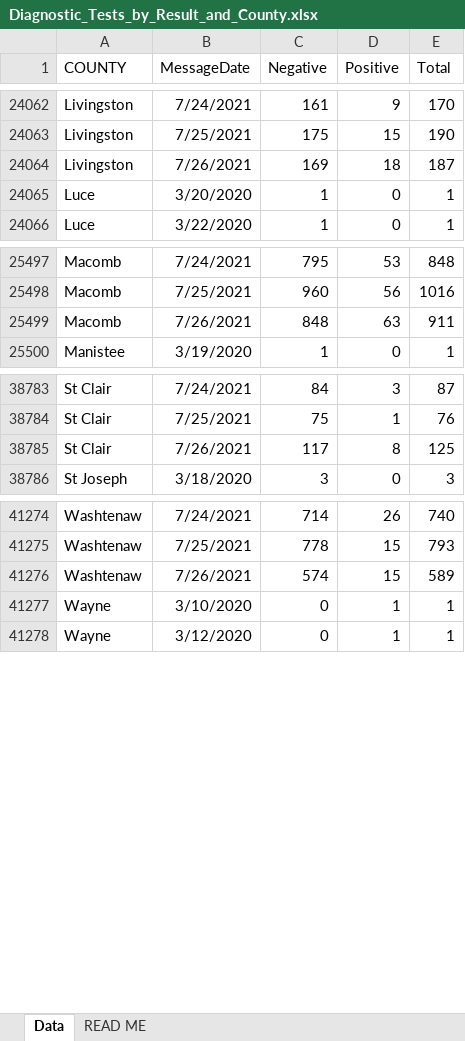
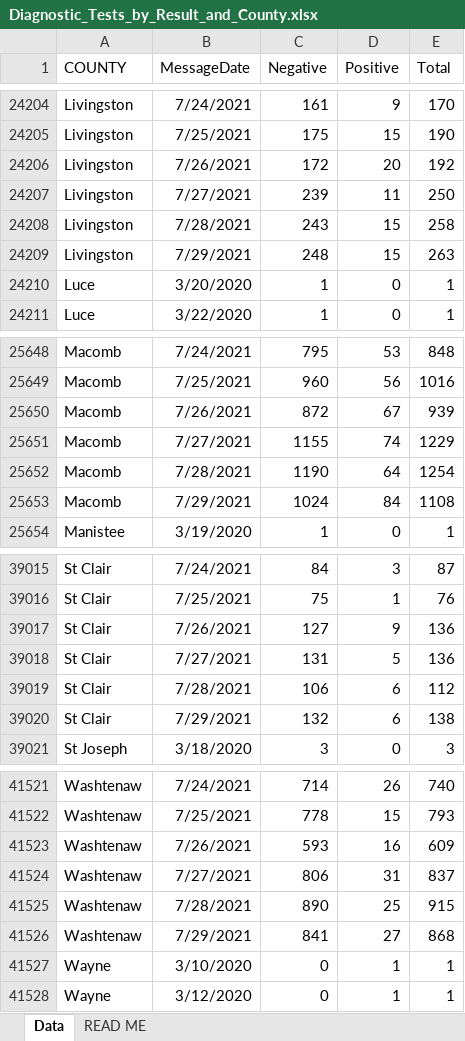
Before and after one commit to damaneice/covid-19, an Excel workbook: src/data/Diagnostic_Tests_by_Result_and_County.xlsx, sheet Data, drawn as a sheet; only a part is shown, gaps mark what is left out; values as stored, in another font and other column widths than the file's, no borders; addresses are those after the commit; the diff covers the shown part only; the diff names each change by its address in the sheet, - before the commit and + after, or states it on an @@ line.

Commit message:
Update Covid case data 202107310802

```diff
--- a/src/data/Diagnostic_Tests_by_Result_and_County.xlsx (sheet Data)
+++ b/src/data/Diagnostic_Tests_by_Result_and_County.xlsx (sheet Data)
-C24206 (Negative): 169
+C24206 (Negative): 172
-D24206 (Positive): 18
+D24206 (Positive): 20
-E24206 (Total): 187
+E24206 (Total): 192
+row 24207: Livingston | 7/27/2021 | 239 | 11 | 250
+row 24208: Livingston | 7/28/2021 | 243 | 15 | 258
+row 24209: Livingston | 7/29/2021 | 248 | 15 | 263
-C25650 (Negative): 848
+C25650 (Negative): 872
-D25650 (Positive): 63
+D25650 (Positive): 67
-E25650 (Total): 911
+E25650 (Total): 939
+row 25651: Macomb | 7/27/2021 | 1155 | 74 | 1229
+row 25652: Macomb | 7/28/2021 | 1190 | 64 | 1254
+row 25653: Macomb | 7/29/2021 | 1024 | 84 | 1108
-C39017 (Negative): 117
+C39017 (Negative): 127
-D39017 (Positive): 8
+D39017 (Positive): 9
-E39017 (Total): 125
+E39017 (Total): 136
+row 39018: St Clair | 7/27/2021 | 131 | 5 | 136
+row 39019: St Clair | 7/28/2021 | 106 | 6 | 112
+row 39020: St Clair | 7/29/2021 | 132 | 6 | 138
-C41523 (Negative): 574
+C41523 (Negative): 593
-D41523 (Positive): 15
+D41523 (Positive): 16
-E41523 (Total): 589
+E41523 (Total): 609
+row 41524: Washtenaw | 7/27/2021 | 806 | 31 | 837
+row 41525: Washtenaw | 7/28/2021 | 890 | 25 | 915
+row 41526: Washtenaw | 7/29/2021 | 841 | 27 | 868
```
Also changed, not shown: 244 added rows and 74 edited cells elsewhere in this sheet, 4 other files.
